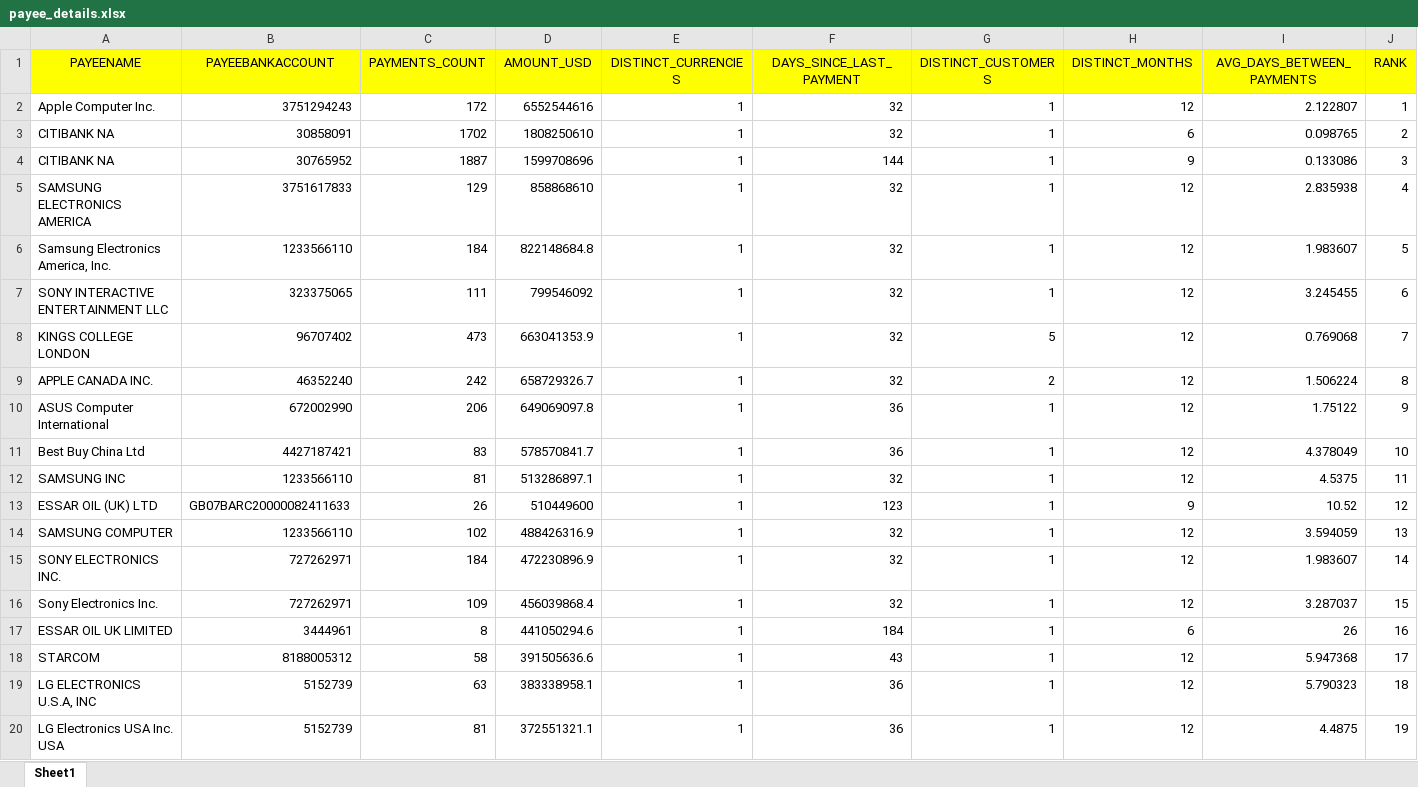
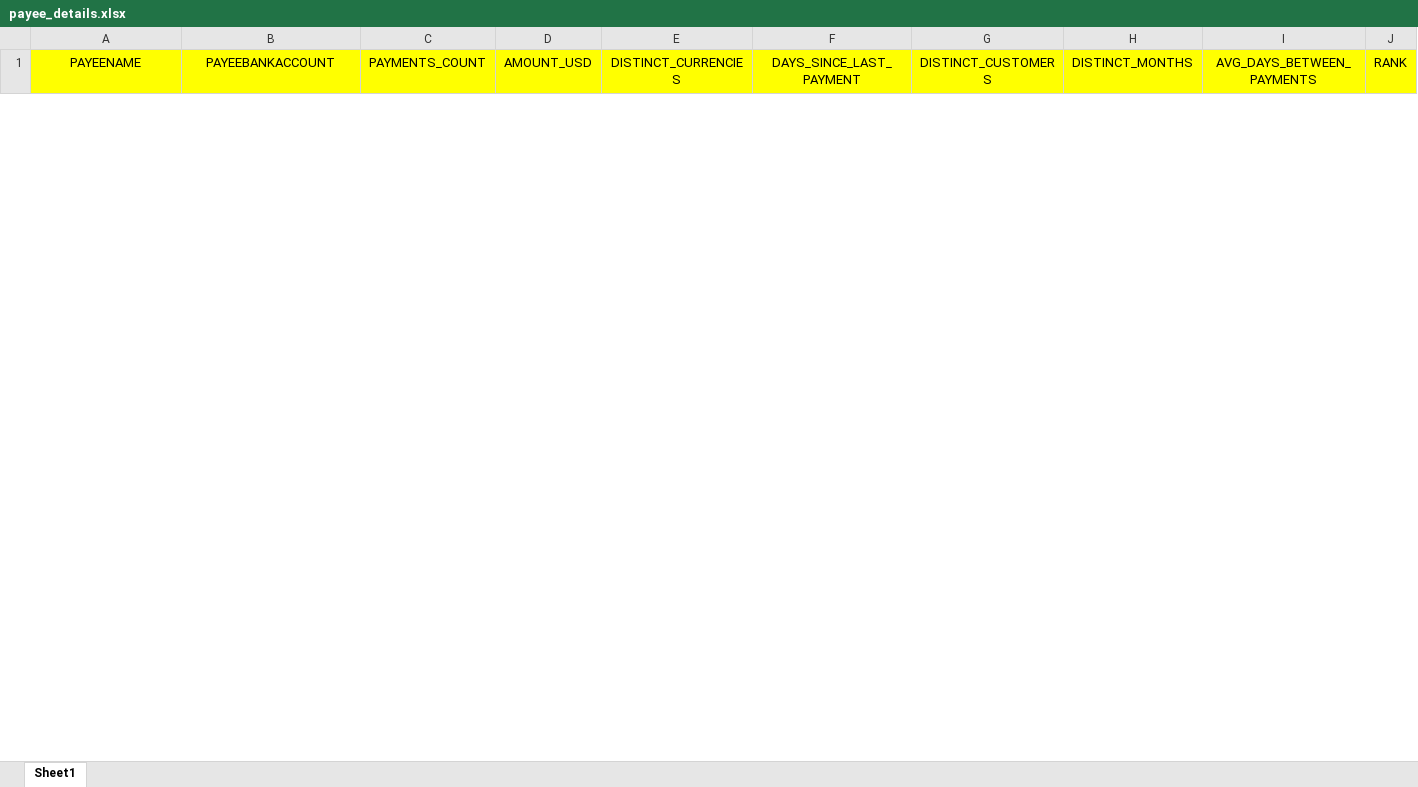
Before and after one commit to Sanket-GA/Lead-Qualification, an Excel workbook: payee_details.xlsx, sheet Sheet1, drawn as a sheet; only a part is shown; values as stored, in another font and other column widths than the file's, no borders; removed rows and columns are numbered as before the commit, all else as after; the diff covers the shown part only; the diff names each change by its address in the sheet, - before the commit and + after, or states it on an @@ line.

```diff
--- a/payee_details.xlsx (sheet Sheet1)
+++ b/payee_details.xlsx (sheet Sheet1)
-row 2: Apple Computer Inc. | 3751294243 | 172 | 6552544616 | 1 | 32 | 1 | 12 | 2.122807 | 1
-row 3: CITIBANK NA | 30858091 | 1702 | 1808250610 | 1 | 32 | 1 | 6 | 0.098765 | 2
-row 4: CITIBANK NA | 30765952 | 1887 | 1599708696 | 1 | 144 | 1 | 9 | 0.133086 | 3
-row 5: SAMSUNG ELECTRONICS AMERICA | 3751617833 | 129 | 858868610 | 1 | 32 | 1 | 12 | 2.835938 | 4
-row 6: Samsung Electronics America, Inc. | 1233566110 | 184 | 822148684.8 | 1 | 32 | 1 | 12 | 1.983607 | 5
-row 7: SONY INTERACTIVE ENTERTAINMENT LLC | 323375065 | 111 | 799546092 | 1 | 32 | 1 | 12 | 3.245455 | 6
-row 8: KINGS COLLEGE LONDON | 96707402 | 473 | 663041353.9 | 1 | 32 | 5 | 12 | 0.769068 | 7
-row 9: APPLE CANADA INC. | 46352240 | 242 | 658729326.7 | 1 | 32 | 2 | 12 | 1.506224 | 8
-row 10: ASUS Computer International | 672002990 | 206 | 649069097.8 | 1 | 36 | 1 | 12 | 1.75122 | 9
-row 11: Best Buy China Ltd | 4427187421 | 83 | 578570841.7 | 1 | 36 | 1 | 12 | 4.378049 | 10
-row 12: SAMSUNG INC | 1233566110 | 81 | 513286897.1 | 1 | 32 | 1 | 12 | 4.5375 | 11
-row 13: ESSAR OIL (UK) LTD | GB07BARC20000082411633 | 26 | 510449600 | 1 | 123 | 1 | 9 | 10.52 | 12
-row 14: SAMSUNG COMPUTER | 1233566110 | 102 | 488426316.9 | 1 | 32 | 1 | 12 | 3.594059 | 13
-row 15: SONY ELECTRONICS INC. | 727262971 | 184 | 472230896.9 | 1 | 32 | 1 | 12 | 1.983607 | 14
-row 16: Sony Electronics Inc. | 727262971 | 109 | 456039868.4 | 1 | 32 | 1 | 12 | 3.287037 | 15
-row 17: ESSAR OIL UK LIMITED | 3444961 | 8 | 441050294.6 | 1 | 184 | 1 | 6 | 26 | 16
-row 18: STARCOM | 8188005312 | 58 | 391505636.6 | 1 | 43 | 1 | 12 | 5.947368 | 17
-row 19: LG ELECTRONICS U.S.A, INC | 5152739 | 63 | 383338958.1 | 1 | 36 | 1 | 12 | 5.790323 | 18
-row 20: LG Electronics USA Inc. USA | 5152739 | 81 | 372551321.1 | 1 | 36 | 1 | 12 | 4.4875 | 19
```
Also changed, not shown: 28 added rows and 30 removed rows elsewhere in this sheet, 3 other files.
